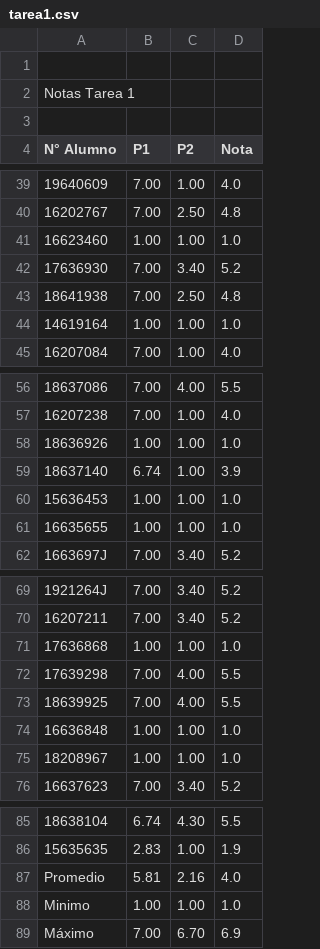
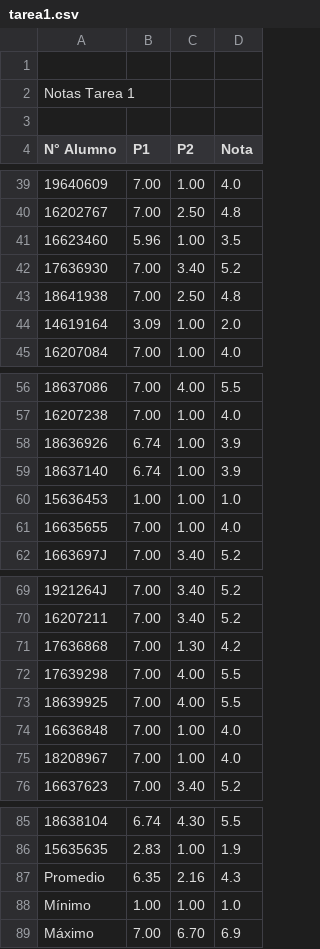
Before and after one commit to marceloarenassaavedra/IIC2283-2-21, a CSV file: notas/tarea1.csv, drawn as a sheet; only a part is shown, gaps mark what is left out; the diff covers the shown part only.

Commit message:
notas tarea 1 recorregidas

```diff
--- a/notas/tarea1.csv
+++ b/notas/tarea1.csv
@@ -40,6 +40,6 @@ N° Alumno,P1,P2,Nota
 16202767,7.00,2.50,4.8
-16623460,1.00,1.00,1.0
+16623460,5.96,1.00,3.5
 17636930,7.00,3.40,5.2
 18641938,7.00,2.50,4.8
-14619164,1.00,1.00,1.0
+14619164,3.09,1.00,2.0
 16207084,7.00,1.00,4.0
@@ -57,6 +57,6 @@ N° Alumno,P1,P2,Nota
 16207238,7.00,1.00,4.0
-18636926,1.00,1.00,1.0
+18636926,6.74,1.00,3.9
 18637140,6.74,1.00,3.9
 15636453,1.00,1.00,1.0
-16635655,1.00,1.00,1.0
+16635655,7.00,1.00,4.0
 1663697J,7.00,3.40,5.2
@@ -70,7 +70,7 @@ N° Alumno,P1,P2,Nota
 16207211,7.00,3.40,5.2
-17636868,1.00,1.00,1.0
+17636868,7.00,1.30,4.2
 17639298,7.00,4.00,5.5
 18639925,7.00,4.00,5.5
-16636848,1.00,1.00,1.0
-18208967,1.00,1.00,1.0
+16636848,7.00,1.00,4.0
+18208967,7.00,1.00,4.0
 16637623,7.00,3.40,5.2
@@ -86,4 +86,4 @@ N° Alumno,P1,P2,Nota
 15635635,2.83,1.00,1.9
-Promedio,5.81,2.16,4.0
-Minimo,1.00,1.00,1.0
+Promedio,6.35,2.16,4.3
+Mínimo,1.00,1.00,1.0
 Máximo,7.00,6.70,6.9
```
Also changed, not shown: 2 edited cells elsewhere in this file.
